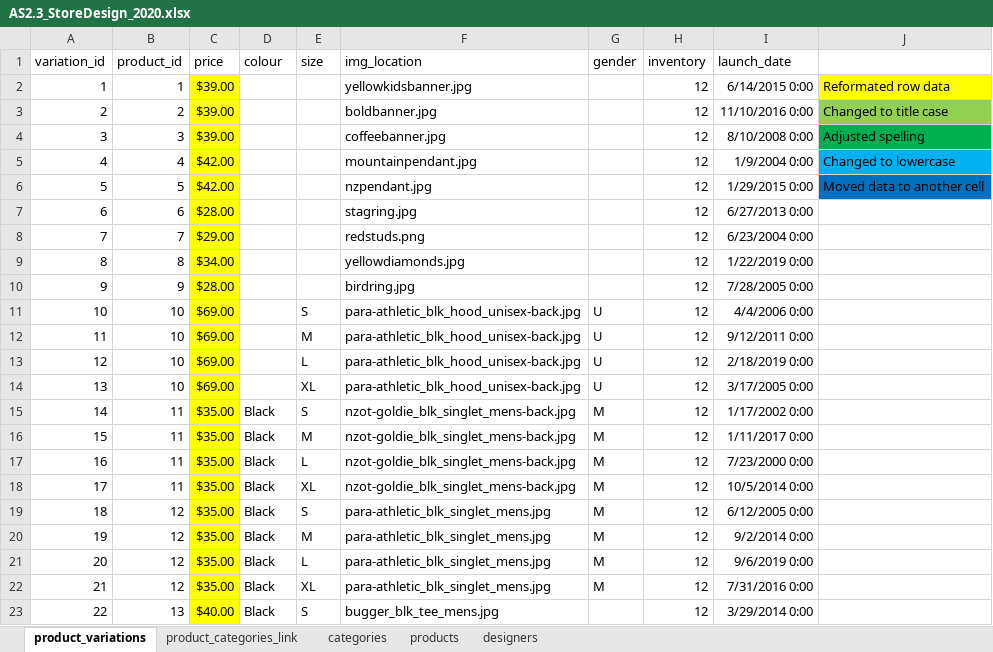
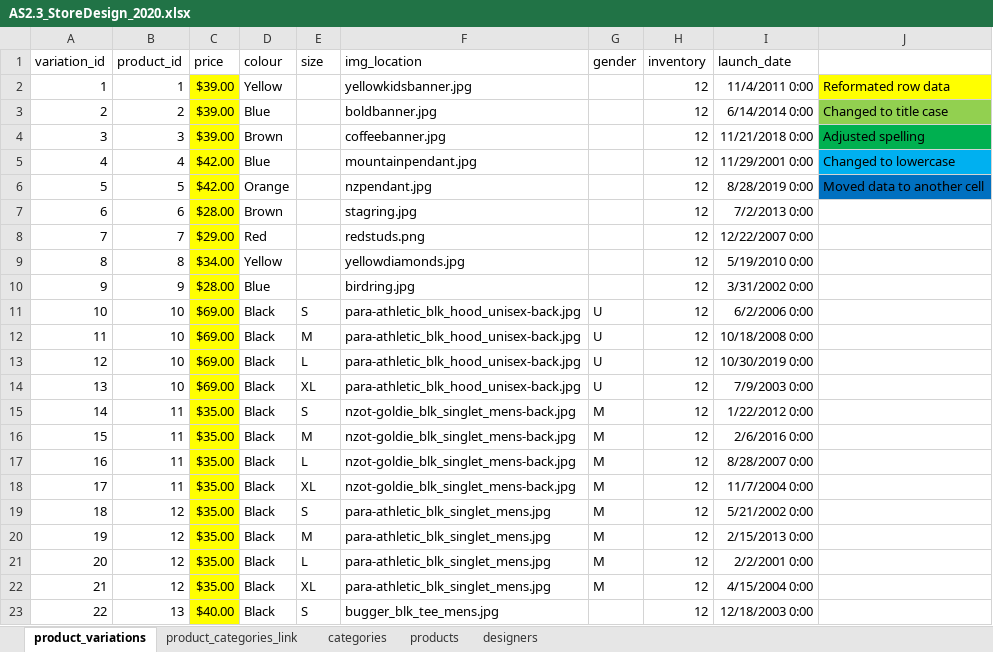
Before and after one commit to betabites/csi-2020, an Excel workbook: Databases/2.3_Databases Assessment/assets/database_data/AS2.3_StoreDesign_2020.xlsx, sheet product_variations, drawn as a sheet; only a part is shown; values as stored, in another font and other column widths than the file's, no borders; the diff covers the shown part only; the diff names each change by its address in the sheet, - before the commit and + after, or states it on an @@ line.

Commit message:
Updated data

```diff
--- a/Databases/2.3_Databases Assessment/assets/database_data/AS2.3_StoreDesign_2020.xlsx (sheet product_variations)
+++ b/Databases/2.3_Databases Assessment/assets/database_data/AS2.3_StoreDesign_2020.xlsx (sheet product_variations)
-D2 (colour): (empty)
+D2 (colour): Yellow
-I2 (launch_date): 6/14/2015 0:00
+I2 (launch_date): 11/4/2011 0:00
-D3 (colour): (empty)
+D3 (colour): Blue
-I3 (launch_date): 11/10/2016 0:00
+I3 (launch_date): 6/14/2014 0:00
-D4 (colour): (empty)
+D4 (colour): Brown
-I4 (launch_date): 8/10/2008 0:00
+I4 (launch_date): 11/21/2018 0:00
-D5 (colour): (empty)
+D5 (colour): Blue
-I5 (launch_date): 1/9/2004 0:00
+I5 (launch_date): 11/29/2001 0:00
-D6 (colour): (empty)
+D6 (colour): Orange
-I6 (launch_date): 1/29/2015 0:00
+I6 (launch_date): 8/28/2019 0:00
-D7 (colour): (empty)
+D7 (colour): Brown
-I7 (launch_date): 6/27/2013 0:00
+I7 (launch_date): 7/2/2013 0:00
-D8 (colour): (empty)
+D8 (colour): Red
-I8 (launch_date): 6/23/2004 0:00
+I8 (launch_date): 12/22/2007 0:00
-D9 (colour): (empty)
+D9 (colour): Yellow
-I9 (launch_date): 1/22/2019 0:00
+I9 (launch_date): 5/19/2010 0:00
-D10 (colour): (empty)
+D10 (colour): Blue
-I10 (launch_date): 7/28/2005 0:00
+I10 (launch_date): 3/31/2002 0:00
-D11:D14 (colour): (empty)
+D11:D14 (colour): Black
-I11 (launch_date): 4/4/2006 0:00
+I11 (launch_date): 6/2/2006 0:00
-I12 (launch_date): 9/12/2011 0:00
+I12 (launch_date): 10/18/2008 0:00
-I13 (launch_date): 2/18/2019 0:00
+I13 (launch_date): 10/30/2019 0:00
-I14 (launch_date): 3/17/2005 0:00
+I14 (launch_date): 7/9/2003 0:00
-I15 (launch_date): 1/17/2002 0:00
+I15 (launch_date): 1/22/2012 0:00
-I16 (launch_date): 1/11/2017 0:00
+I16 (launch_date): 2/6/2016 0:00
-I17 (launch_date): 7/23/2000 0:00
+I17 (launch_date): 8/28/2007 0:00
-I18 (launch_date): 10/5/2014 0:00
+I18 (launch_date): 11/7/2004 0:00
-I19 (launch_date): 6/12/2005 0:00
+I19 (launch_date): 5/21/2002 0:00
-I20 (launch_date): 9/2/2014 0:00
+I20 (launch_date): 2/15/2013 0:00
-I21 (launch_date): 9/6/2019 0:00
+I21 (launch_date): 2/2/2001 0:00
-I22 (launch_date): 7/31/2016 0:00
+I22 (launch_date): 4/15/2004 0:00
-I23 (launch_date): 3/29/2014 0:00
+I23 (launch_date): 12/18/2003 0:00
```
Also changed, not shown: 24 edited cells elsewhere in this sheet.
